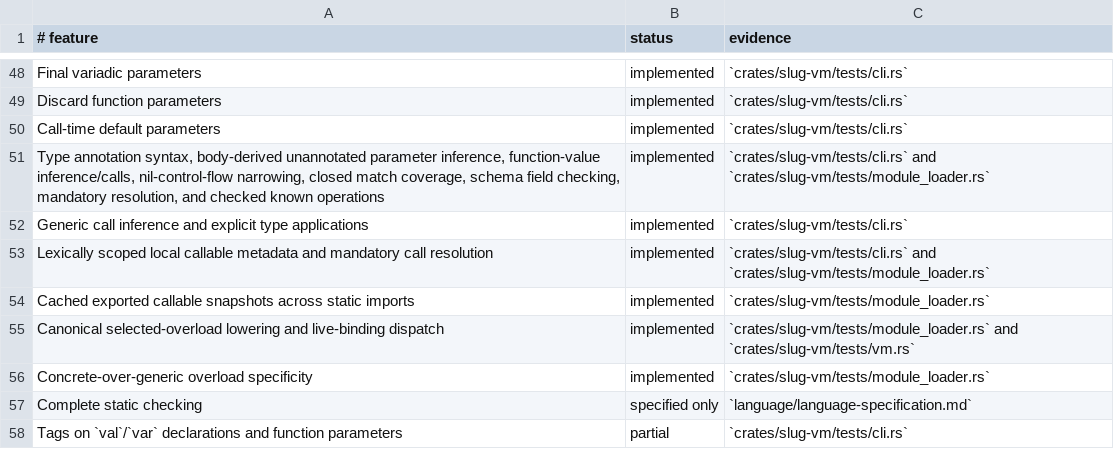
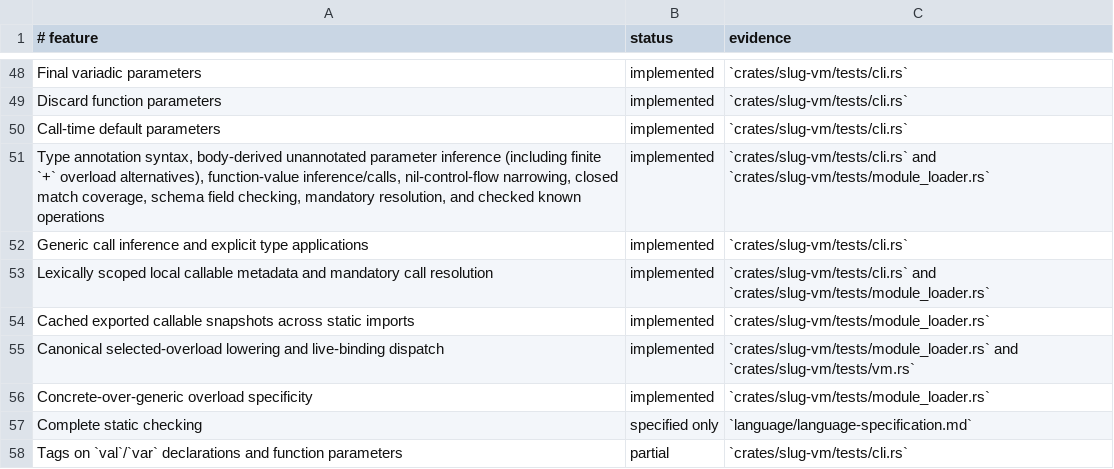
Before and after one commit to babyman/slug-rs, a TSV file: docs/language-support.tsv, drawn as a sheet; only a part is shown, gaps mark what is left out.

Commit message:
chore(docs): record inferred plus alternatives
Document the implemented finite body-derived plus alternatives and regenerate the language support matrix.

```diff
--- a/docs/language-support.tsv
+++ b/docs/language-support.tsv
@@ -50,3 +50,3 @@ Discard function parameters|implemented|`crates/slug-vm/tests/cli.rs`
 Call-time default parameters|implemented|`crates/slug-vm/tests/cli.rs`
-Type annotation syntax, body-derived unannotated parameter inference, function-value inference/calls, nil-control-flow narrowing, closed match coverage, schema field checking, mandatory resolution, and checked known operations|implemented|`crates/slug-vm/tests/cli.rs` and `crates/slug-vm/tests/module_loader.rs`
+Type annotation syntax, body-derived unannotated parameter inference (including finite `+` overload alternatives), function-value inference/calls, nil-control-flow narrowing, closed match coverage, schema field checking, mandatory resolution, and checked known operations|implemented|`crates/slug-vm/tests/cli.rs` and `crates/slug-vm/tests/module_loader.rs`
 Generic call inference and explicit type applications|implemented|`crates/slug-vm/tests/cli.rs`
```
Also changed, not shown: 4 other files.
